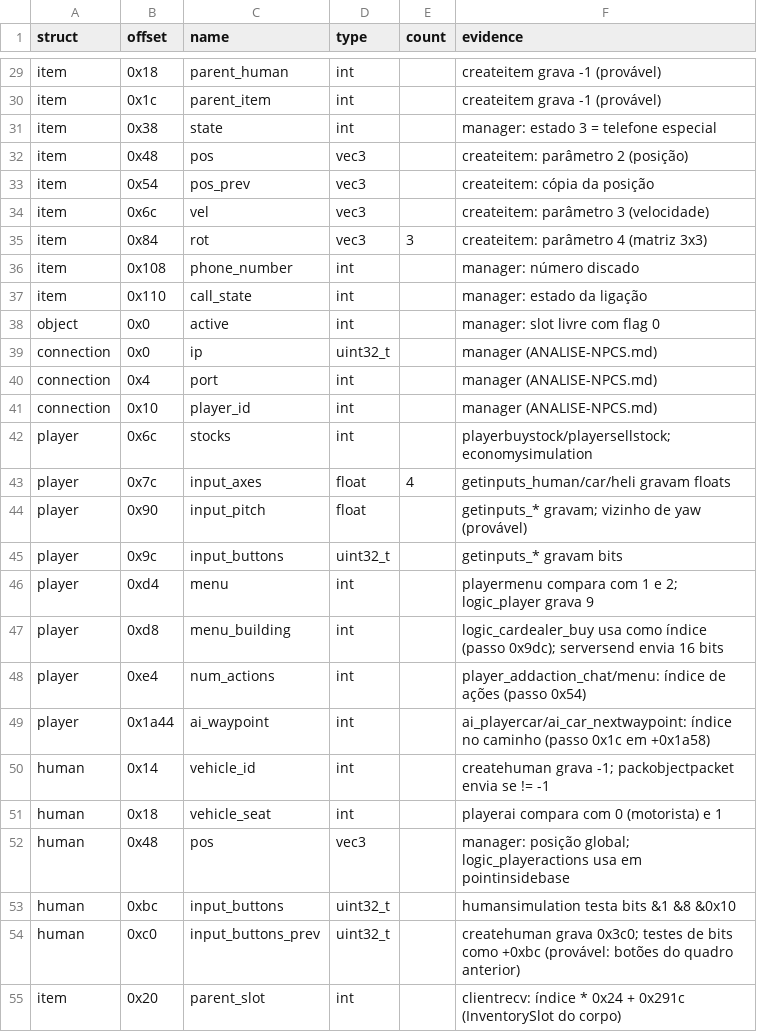
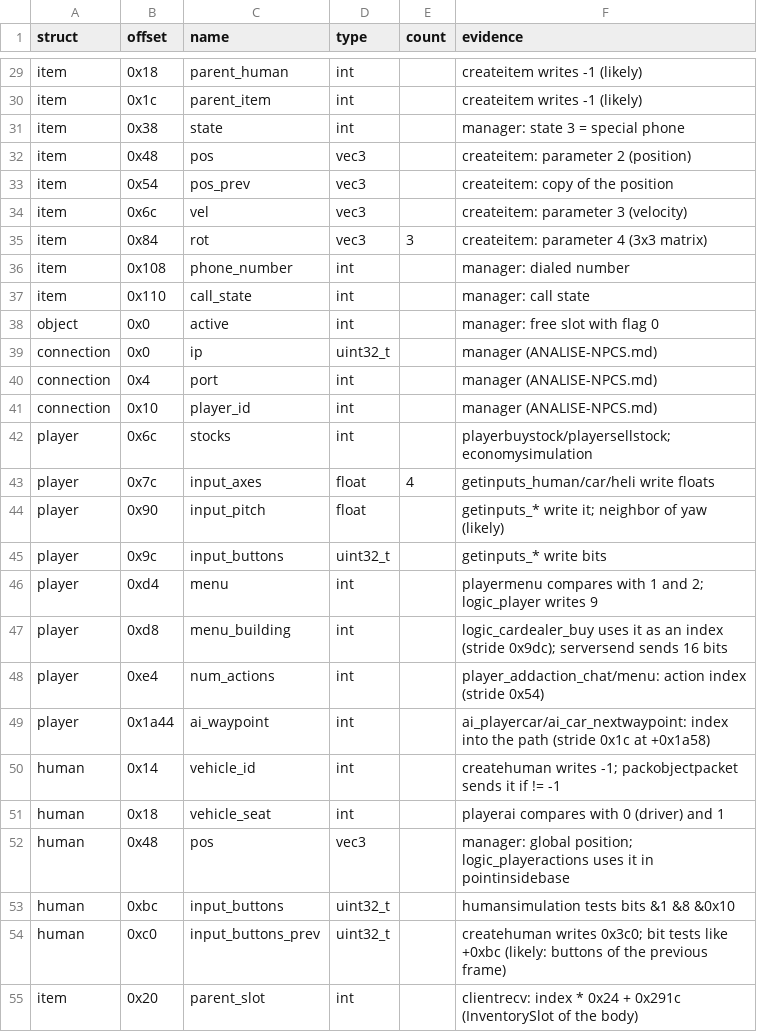
Before and after one commit to TheGreatVulpzin/OpenSubRosa24, a CSV file: analysis/structs/names.csv, drawn as a sheet; only a part is shown, gaps mark what is left out; the diff covers the shown part only; the diff names each change by its address in the sheet, - before the commit and + after, or states it on an @@ line.

Commit message:
analysis: translate evidence columns to English and fix invalid CSV rows

```diff
--- a/analysis/structs/names.csv
+++ b/analysis/structs/names.csv
-F29:F30 (evidence): createitem grava -1 (provável)
+F29:F30 (evidence): createitem writes -1 (likely)
-F31 (evidence): manager: estado 3 = telefone especial
+F31 (evidence): manager: state 3 = special phone
-F32 (evidence): createitem: parâmetro 2 (posição)
+F32 (evidence): createitem: parameter 2 (position)
-F33 (evidence): createitem: cópia da posição
+F33 (evidence): createitem: copy of the position
-F34 (evidence): createitem: parâmetro 3 (velocidade)
+F34 (evidence): createitem: parameter 3 (velocity)
-F35 (evidence): createitem: parâmetro 4 (matriz 3x3)
+F35 (evidence): createitem: parameter 4 (3x3 matrix)
-F36 (evidence): manager: número discado
+F36 (evidence): manager: dialed number
-F37 (evidence): manager: estado da ligação
+F37 (evidence): manager: call state
-F38 (evidence): manager: slot livre com flag 0
+F38 (evidence): manager: free slot with flag 0
-F43 (evidence): getinputs_human/car/heli gravam floats
+F43 (evidence): getinputs_human/car/heli write floats
-F44 (evidence): getinputs_* gravam; vizinho de yaw (provável)
+F44 (evidence): getinputs_* write it; neighbor of yaw (likely)
-F45 (evidence): getinputs_* gravam bits
+F45 (evidence): getinputs_* write bits
-F46 (evidence): playermenu compara com 1 e 2; logic_player grava 9
+F46 (evidence): playermenu compares with 1 and 2; logic_player writes 9
-F47 (evidence): logic_cardealer_buy usa como índice (passo 0x9dc); serversend envia 16 bits
+F47 (evidence): logic_cardealer_buy uses it as an index (stride 0x9dc); serversend sends 16 bits
-F48 (evidence): player_addaction_chat/menu: índice de ações (passo 0x54)
+F48 (evidence): player_addaction_chat/menu: action index (stride 0x54)
-F49 (evidence): ai_playercar/ai_car_nextwaypoint: índice no caminho (passo 0x1c em +0x1a58)
+F49 (evidence): ai_playercar/ai_car_nextwaypoint: index into the path (stride 0x1c at +0x1a58)
-F50 (evidence): createhuman grava -1; packobjectpacket envia se != -1
+F50 (evidence): createhuman writes -1; packobjectpacket sends it if != -1
-F51 (evidence): playerai compara com 0 (motorista) e 1
+F51 (evidence): playerai compares with 0 (driver) and 1
-F52 (evidence): manager: posição global; logic_playeractions usa em pointinsidebase
+F52 (evidence): manager: global position; logic_playeractions uses it in pointinsidebase
-F53 (evidence): humansimulation testa bits &1 &8 &0x10
+F53 (evidence): humansimulation tests bits &1 &8 &0x10
-F54 (evidence): createhuman grava 0x3c0; testes de bits como +0xbc (provável: botões do quadro anterior)
+F54 (evidence): createhuman writes 0x3c0; bit tests like +0xbc (likely: buttons of the previous frame)
-F55 (evidence): clientrecv: índice * 0x24 + 0x291c (InventorySlot do corpo)
+F55 (evidence): clientrecv: index * 0x24 + 0x291c (InventorySlot of the body)
```
Also changed, not shown: 117 edited cells elsewhere in this file, analysis/024d/manual_globals.csv, analysis/024d/manual_names.csv.
